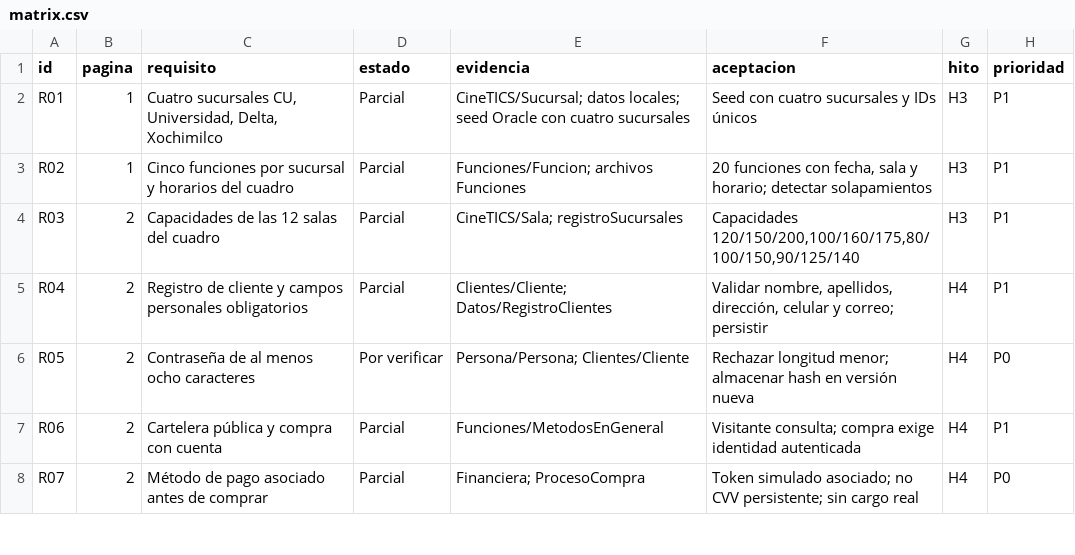
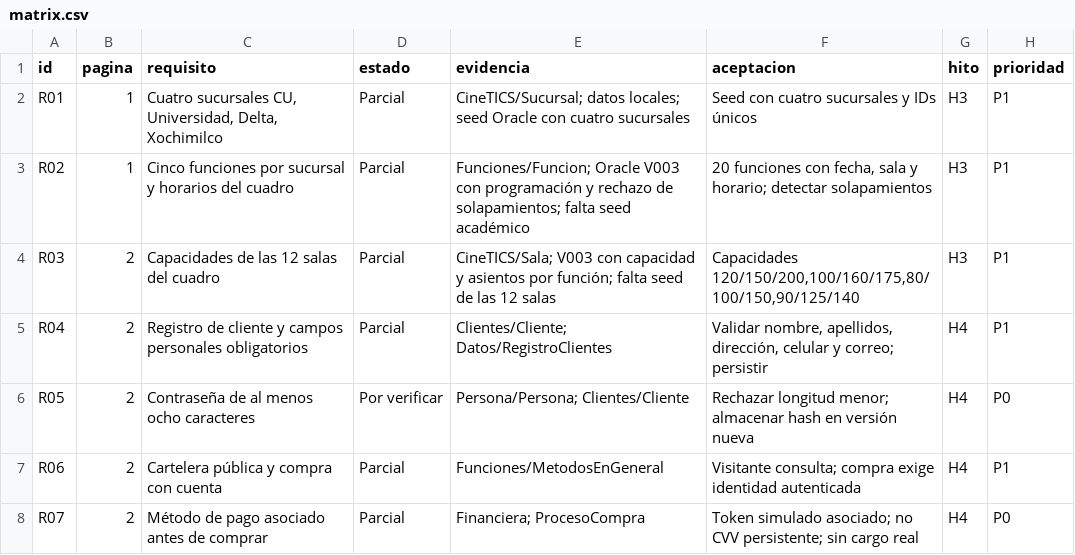
Before and after one commit to olveratrech/CINE-TICS, a CSV file: docs/requirements/matrix.csv, drawn as a sheet; only a part is shown.

Commit message:
Add Oracle screenings and expiring seat reservations

```diff
--- a/docs/requirements/matrix.csv
+++ b/docs/requirements/matrix.csv
@@ -2,4 +2,4 @@ id,pagina,requisito,estado,evidencia,aceptacion,hito,prioridad
 R01,1,"Cuatro sucursales CU, Universidad, Delta, Xochimilco",Parcial,CineTICS/Sucursal; datos locales; seed Oracle con cuatro sucursales,Seed con cuatro sucursales y IDs únicos,H3,P1
-R02,1,Cinco funciones por sucursal y horarios del cuadro,Parcial,Funciones/Funcion; archivos Funciones,"20 funciones con fecha, sala y horario; detectar solapamientos",H3,P1
-R03,2,Capacidades de las 12 salas del cuadro,Parcial,CineTICS/Sala; registroSucursales,"Capacidades 120/150/200,100/160/175,80/100/150,90/125/140",H3,P1
+R02,1,Cinco funciones por sucursal y horarios del cuadro,Parcial,Funciones/Funcion; Oracle V003 con programación y rechazo de solapamientos; falta seed académico,"20 funciones con fecha, sala y horario; detectar solapamientos",H3,P1
+R03,2,Capacidades de las 12 salas del cuadro,Parcial,CineTICS/Sala; V003 con capacidad y asientos por función; falta seed de las 12 salas,"Capacidades 120/150/200,100/160/175,80/100/150,90/125/140",H3,P1
 R04,2,Registro de cliente y campos personales obligatorios,Parcial,Clientes/Cliente; Datos/RegistroClientes,"Validar nombre, apellidos, dirección, celular y correo; persistir",H4,P1
```
Also changed, not shown: 17 other files.
